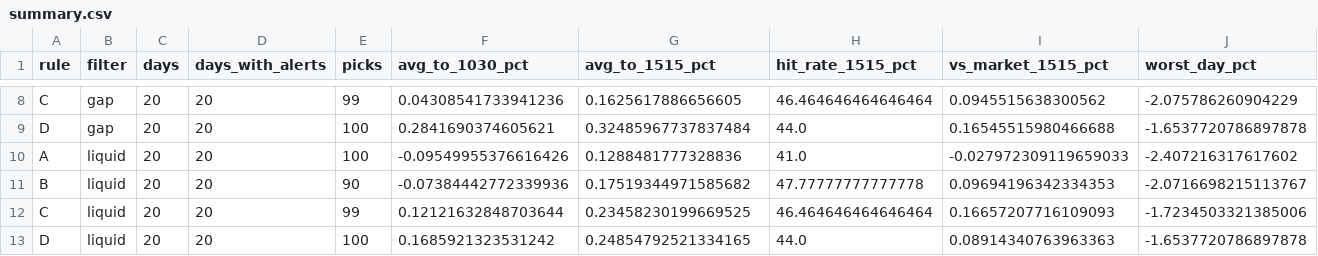
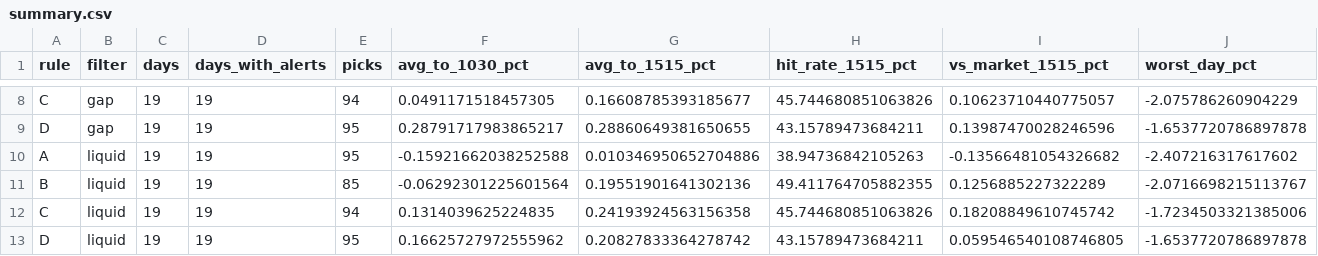
Before and after one commit to samramkumarqa/stock-alert-bot, a CSV file: analysis/out/summary.csv, drawn as a sheet; only a part is shown, gaps mark what is left out; the diff covers the shown part only; the diff names each change by its address in the sheet, - before the commit and + after, or states it on an @@ line.

```diff
--- a/analysis/out/summary.csv
+++ b/analysis/out/summary.csv
-C8:C13 (days): 20
+C8:C13 (days): 19
-D8:D13 (days_with_alerts): 20
+D8:D13 (days_with_alerts): 19
-E8 (picks): 99
+E8 (picks): 94
-F8 (avg_to_1030_pct): 0.04308541733941236
+F8 (avg_to_1030_pct): 0.0491171518457305
-G8 (avg_to_1515_pct): 0.1625617886656605
+G8 (avg_to_1515_pct): 0.16608785393185677
-H8 (hit_rate_1515_pct): 46.464646464646464
+H8 (hit_rate_1515_pct): 45.744680851063826
-I8 (vs_market_1515_pct): 0.0945515638300562
+I8 (vs_market_1515_pct): 0.10623710440775057
-E9:E10 (picks): 100
+E9:E10 (picks): 95
-F9 (avg_to_1030_pct): 0.2841690374605621
+F9 (avg_to_1030_pct): 0.28791717983865217
-G9 (avg_to_1515_pct): 0.32485967737837484
+G9 (avg_to_1515_pct): 0.28860649381650655
-H9 (hit_rate_1515_pct): 44.0
+H9 (hit_rate_1515_pct): 43.15789473684211
-I9 (vs_market_1515_pct): 0.16545515980466688
+I9 (vs_market_1515_pct): 0.13987470028246596
-F10 (avg_to_1030_pct): -0.09549955376616426
+F10 (avg_to_1030_pct): -0.15921662038252588
-G10 (avg_to_1515_pct): 0.1288481777328836
+G10 (avg_to_1515_pct): 0.010346950652704886
-H10 (hit_rate_1515_pct): 41.0
+H10 (hit_rate_1515_pct): 38.94736842105263
-I10 (vs_market_1515_pct): -0.027972309119659033
+I10 (vs_market_1515_pct): -0.13566481054326682
-E11 (picks): 90
+E11 (picks): 85
-F11 (avg_to_1030_pct): -0.07384442772339936
+F11 (avg_to_1030_pct): -0.06292301225601564
-G11 (avg_to_1515_pct): 0.17519344971585682
+G11 (avg_to_1515_pct): 0.19551901641302136
-H11 (hit_rate_1515_pct): 47.77777777777778
+H11 (hit_rate_1515_pct): 49.411764705882355
-I11 (vs_market_1515_pct): 0.09694196342334353
+I11 (vs_market_1515_pct): 0.1256885227322289
-E12 (picks): 99
+E12 (picks): 94
-F12 (avg_to_1030_pct): 0.12121632848703644
+F12 (avg_to_1030_pct): 0.1314039625224835
-G12 (avg_to_1515_pct): 0.23458230199669525
+G12 (avg_to_1515_pct): 0.24193924563156358
-H12 (hit_rate_1515_pct): 46.464646464646464
+H12 (hit_rate_1515_pct): 45.744680851063826
-I12 (vs_market_1515_pct): 0.16657207716109093
+I12 (vs_market_1515_pct): 0.18208849610745742
-E13 (picks): 100
+E13 (picks): 95
-F13 (avg_to_1030_pct): 0.1685921323531242
+F13 (avg_to_1030_pct): 0.16625727972555962
-G13 (avg_to_1515_pct): 0.24854792521334165
+G13 (avg_to_1515_pct): 0.20827833364278742
-H13 (hit_rate_1515_pct): 44.0
+H13 (hit_rate_1515_pct): 43.15789473684211
-I13 (vs_market_1515_pct): 0.08914340763963363
+I13 (vs_market_1515_pct): 0.059546540108746805
```
Also changed, not shown: 70 edited cells elsewhere in this file, 3 other files.
